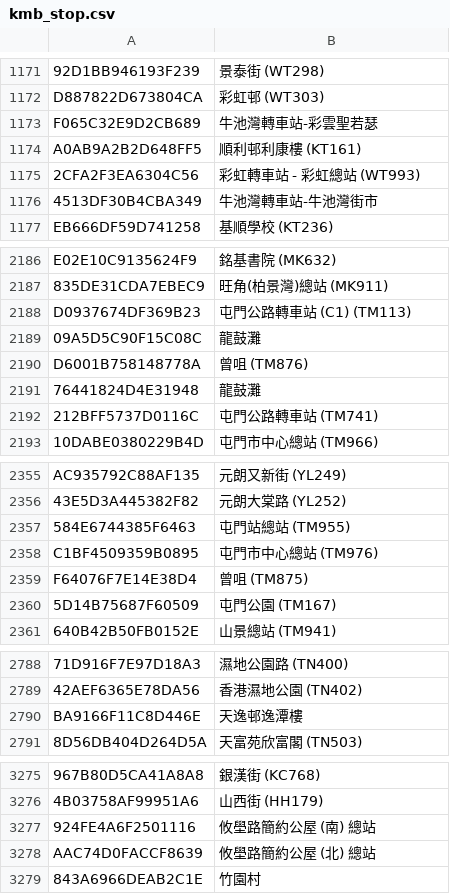
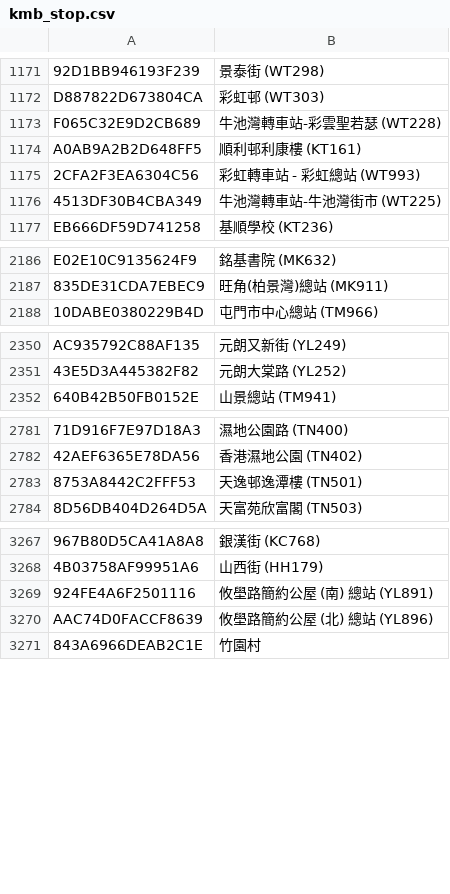
Before and after one commit to emils288/kmb-ctb-data, a CSV file: kmb_stop.csv, drawn as a sheet; only a part is shown, gaps mark what is left out; removed rows and columns are numbered as before the commit, all else as after; the diff covers the shown part only; the diff names each change by its address in the sheet, - before the commit and + after, or states it on an @@ line.

Commit message:
NAS Auto Sync: kmb_stop.csv

```diff
--- a/kmb_stop.csv
+++ b/kmb_stop.csv
-B1173: 牛池灣轉車站-彩雲聖若瑟
+B1173: 牛池灣轉車站-彩雲聖若瑟 (WT228)
-B1176: 牛池灣轉車站-牛池灣街市
+B1176: 牛池灣轉車站-牛池灣街市 (WT225)
-row 2188: D0937674DF369B23 | 屯門公路轉車站 (C1) (TM113)
-row 2189: 09A5D5C90F15C08C | 龍鼓灘
-row 2190: D6001B758148778A | 曾咀 (TM876)
-row 2191: 76441824D4E31948 | 龍鼓灘
@@ row 2192 moved to row 2527: 212BFF5737D0116C @@
@@ row 2357 moved to row 4911: 584E6744385F6463 @@
@@ row 2358 moved to row 4857: C1BF4509359B0895 @@
-row 2359: F64076F7E14E38D4 | 曾咀 (TM875)
@@ row 2360 moved to row 2465: 5D14B75687F60509 @@
-row 2790: BA9166F11C8D446E | 天逸邨逸潭樓
@@ row 2816 moved to row 2783: 8753A8442C2FFF53 @@
-B3269: 攸壆路簡約公屋 (南) 總站
+B3269: 攸壆路簡約公屋 (南) 總站 (YL891)
-B3270: 攸壆路簡約公屋 (北) 總站
+B3270: 攸壆路簡約公屋 (北) 總站 (YL896)
```
Also changed, not shown: 32 edited cells elsewhere in this file.
